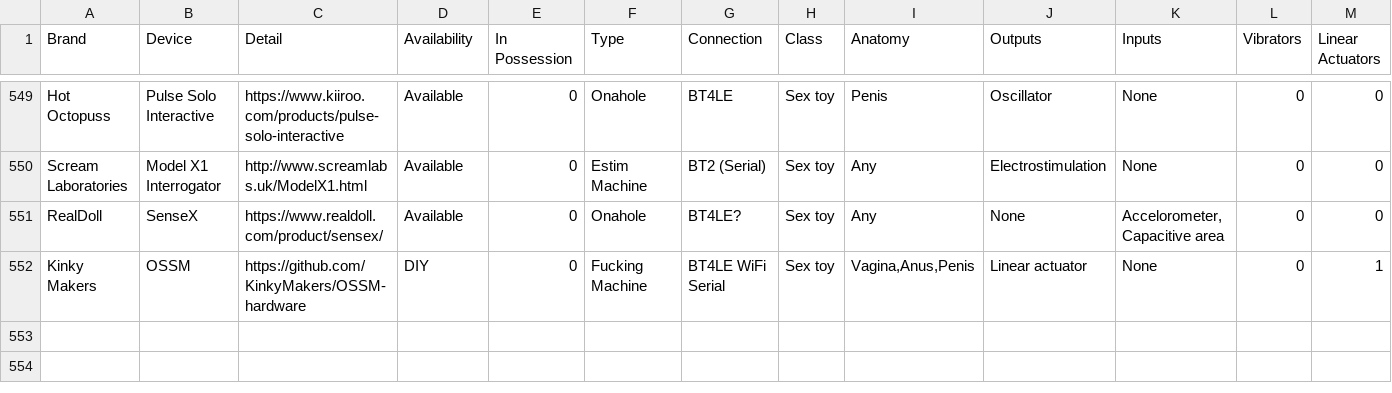
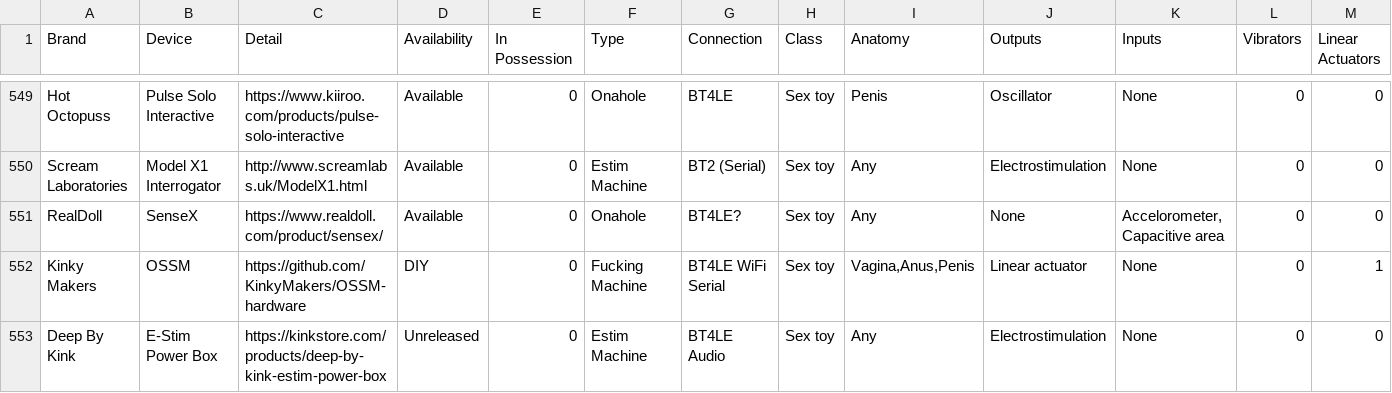
Before and after one commit to blackspherefollower/IoSTIndex, a CSV file: src/data/devices.csv, drawn as a sheet; only a part is shown, gaps mark what is left out; rows hold the shown columns only; the diff names each change by its address in the sheet, - before the commit and + after, or states it on an @@ line.

Commit message:
Updating datasets

```diff
--- a/src/data/devices.csv
+++ b/src/data/devices.csv
+row 553: Deep By Kink | E-Stim Power Box | https://kinkstore.com/products/deep-by-kink-estim-power-box | Unreleased | 0 | Estim Machine | BT4LE Audio | Sex toy | Any | Electrostimulation | None | 0 | 0
```
